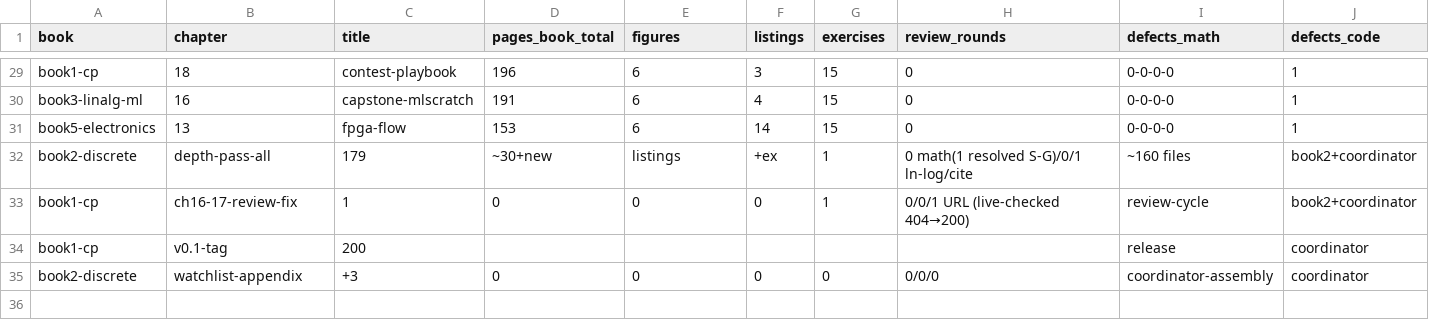
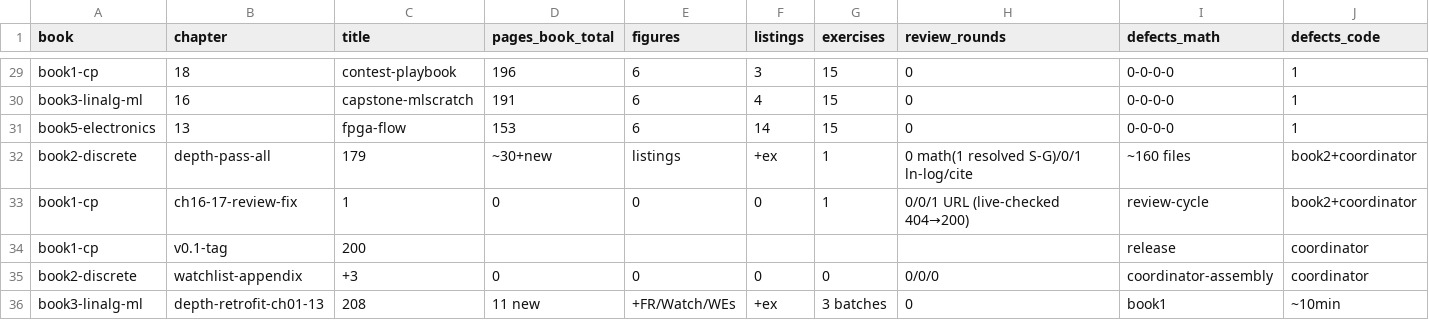
Before and after one commit to akorite/redesain, a CSV file: metrics.csv, drawn as a sheet; only a part is shown, gaps mark what is left out; rows hold the shown columns only; the diff names each change by its address in the sheet, - before the commit and + after, or states it on an @@ line.

```diff
--- a/metrics.csv
+++ b/metrics.csv
+row 36: book3-linalg-ml | depth-retrofit-ch01-13 | 208 | 11 new | +FR/Watch/WEs | +ex | 3 batches | 0 | book1 | ~10min
```
Also changed, not shown: 1 other file.
